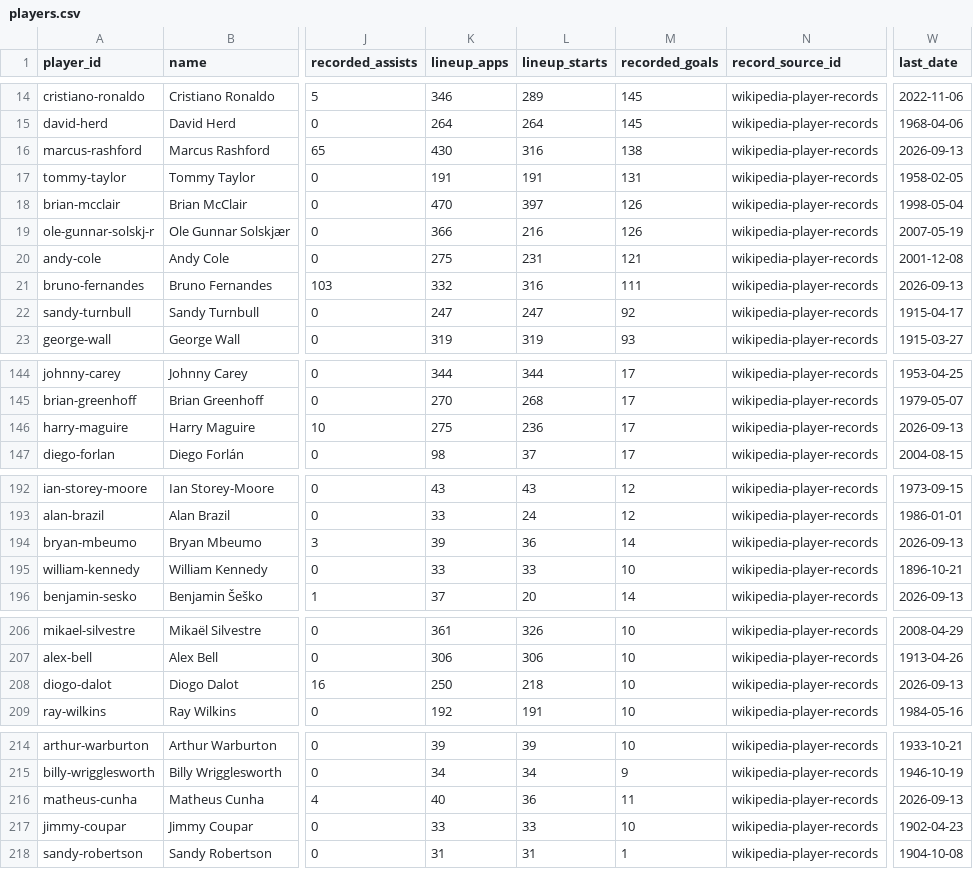
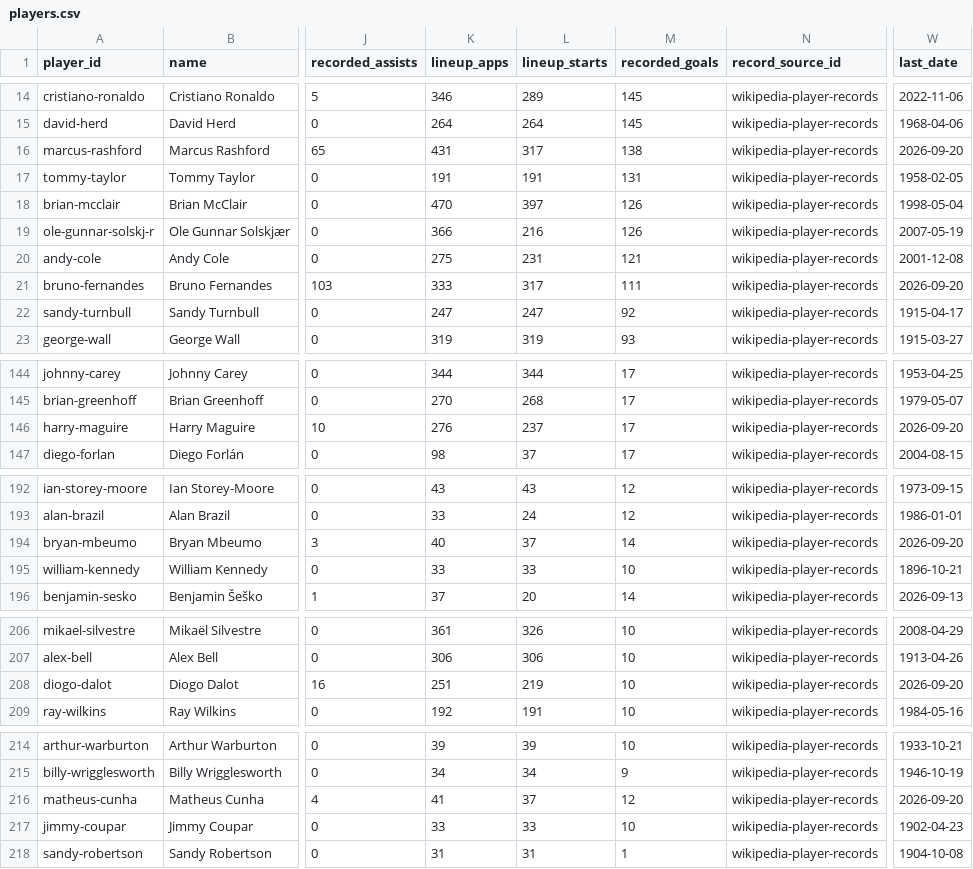
Before and after one commit to cbrown564-alt/unitedstats, a CSV file: public/dataset/players.csv, drawn as a sheet; only a part is shown, gaps mark what is left out; the diff covers the shown part only; the diff names each change by its address in the sheet, - before the commit and + after, or states it on an @@ line.

```diff
--- a/public/dataset/players.csv
+++ b/public/dataset/players.csv
-K16 (lineup_apps): 430
+K16 (lineup_apps): 431
-L16 (lineup_starts): 316
+L16 (lineup_starts): 317
-W16 (last_date): 2026-09-13
+W16 (last_date): 2026-09-20
-K21 (lineup_apps): 332
+K21 (lineup_apps): 333
-L21 (lineup_starts): 316
+L21 (lineup_starts): 317
-W21 (last_date): 2026-09-13
+W21 (last_date): 2026-09-20
-K146 (lineup_apps): 275
+K146 (lineup_apps): 276
-L146 (lineup_starts): 236
+L146 (lineup_starts): 237
-W146 (last_date): 2026-09-13
+W146 (last_date): 2026-09-20
-K194 (lineup_apps): 39
+K194 (lineup_apps): 40
-L194 (lineup_starts): 36
+L194 (lineup_starts): 37
-W194 (last_date): 2026-09-13
+W194 (last_date): 2026-09-20
-K208 (lineup_apps): 250
+K208 (lineup_apps): 251
-L208 (lineup_starts): 218
+L208 (lineup_starts): 219
-W208 (last_date): 2026-09-13
+W208 (last_date): 2026-09-20
-K216 (lineup_apps): 40
+K216 (lineup_apps): 41
-L216 (lineup_starts): 36
+L216 (lineup_starts): 37
-M216 (recorded_goals): 11
+M216 (recorded_goals): 12
-W216 (last_date): 2026-09-13
+W216 (last_date): 2026-09-20
```
Also changed, not shown: 18 edited cells elsewhere in this file, public/dataset/elo_history.csv, public/dataset/matches.csv, 6 other files.
